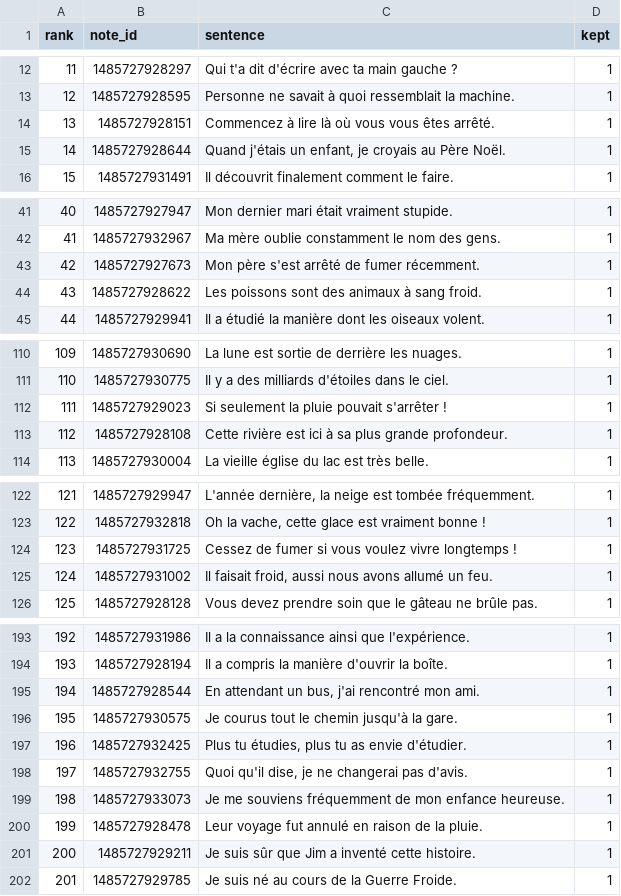
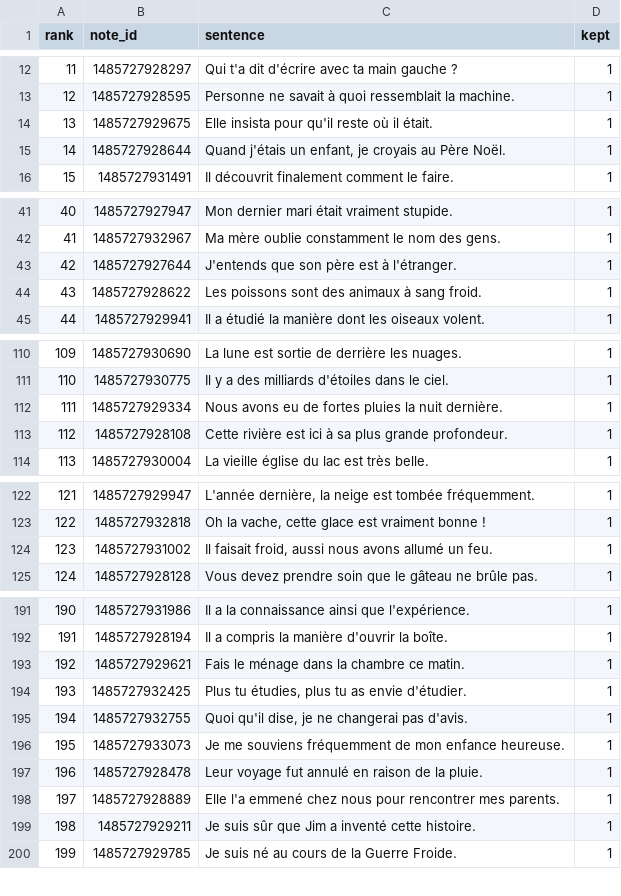
Before and after one commit to boscoh/anki-tools, a CSV file: apkg/french_core.rank.csv, drawn as a sheet; only a part is shown, gaps mark what is left out; removed rows and columns are numbered as before the commit, all else as after; the diff covers the shown part only; the diff names each change by its address in the sheet, - before the commit and + after, or states it on an @@ line.

Commit message:
Close anki-fzr7: French noun forms no longer credited by a verb lemma

```diff
--- a/apkg/french_core.rank.csv
+++ b/apkg/french_core.rank.csv
-row 14: 13 | 1485727928151 | Commencez à lire là où vous vous êtes arrêté. | 1
+row 14: 13 | 1485727929675 | Elle insista pour qu'il reste où il était. | 1
-row 43: 42 | 1485727927673 | Mon père s'est arrêté de fumer récemment. | 1
+row 43: 42 | 1485727927644 | J'entends que son père est à l'étranger. | 1
-row 112: 111 | 1485727929023 | Si seulement la pluie pouvait s'arrêter ! | 1
+row 112: 111 | 1485727929334 | Nous avons eu de fortes pluies la nuit dernière. | 1
-row 124: 123 | 1485727931725 | Cessez de fumer si vous voulez vivre longtemps ! | 1
@@ column A (rank) renumbered between rows 124 and 257 @@
-row 195: 194 | 1485727928544 | En attendant un bus, j'ai rencontré mon ami. | 1
-row 196: 195 | 1485727930575 | Je courus tout le chemin jusqu'à la gare. | 1
@@ row 208 moved to row 193: 192 @@
+row 198: 197 | 1485727928889 | Elle l'a emmené chez nous pour rencontrer mes parents. | 1
```
Also changed, not shown: 2 added rows and 2 moved rows elsewhere in this file, apkg/french_core.coverage.csv, 4 other files.
